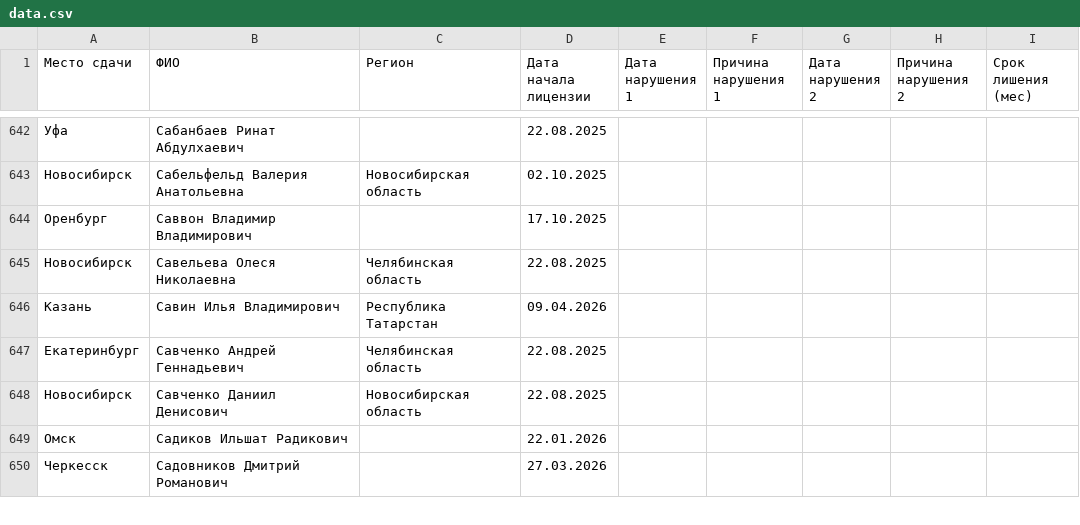
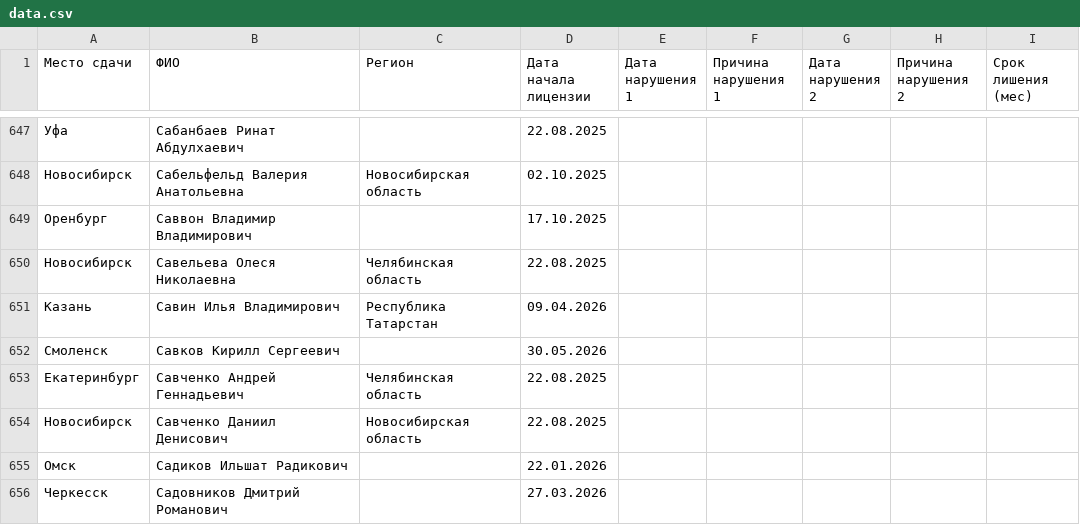
Before and after one commit to matveich877/FKR_coaching_licenses, a CSV file: data.csv, drawn as a sheet; only a part is shown, gaps mark what is left out; the diff covers the shown part only.

```diff
--- a/data.csv
+++ b/data.csv
@@ -646,2 +651,3 @@
 Казань;Савин Илья Владимирович;Республика Татарстан;09.04.2026;;;;;
+Смоленск;Савков Кирилл Сергеевич;;30.05.2026;;;;;
 Екатеринбург;Савченко Андрей Геннадьевич;Челябинская область;22.08.2025;;;;;
```
Also changed, not shown: 5 added rows elsewhere in this file.
